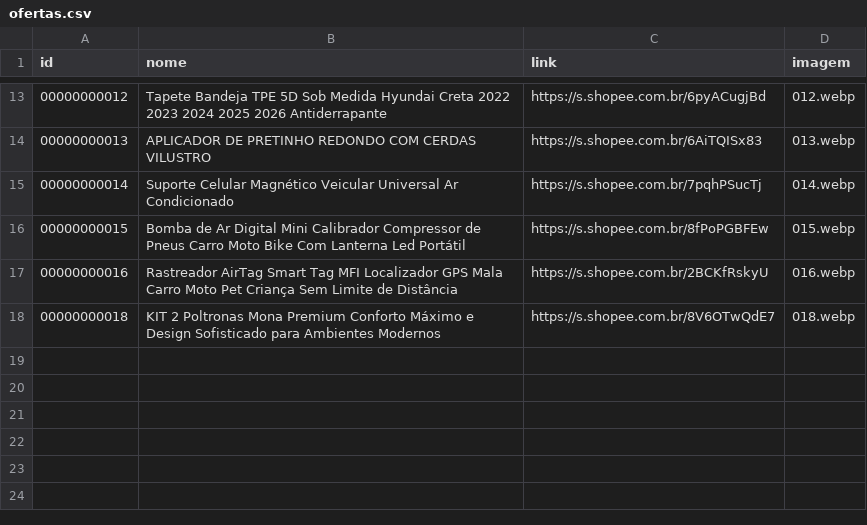
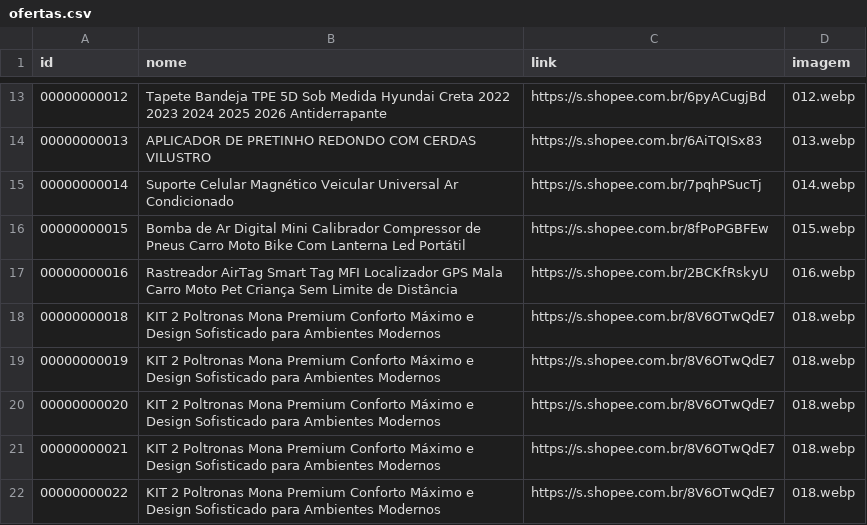
Before and after one commit to carlos34535/minha-shopee, a CSV file: ofertas.csv, drawn as a sheet; only a part is shown, gaps mark what is left out; the diff names each change by its address in the sheet, - before the commit and + after, or states it on an @@ line.

Commit message:
Update ofertas.csv

```diff
--- a/ofertas.csv
+++ b/ofertas.csv
+row 19: 00000000019 | KIT 2 Poltronas Mona Premium Conforto Máximo e Design Sofisticado para Ambientes Modernos | https://s.shopee.com.br/8V6OTwQdE7 | 018.webp
+row 20: 00000000020 | KIT 2 Poltronas Mona Premium Conforto Máximo e Design Sofisticado para Ambientes Modernos | https://s.shopee.com.br/8V6OTwQdE7 | 018.webp
+row 21: 00000000021 | KIT 2 Poltronas Mona Premium Conforto Máximo e Design Sofisticado para Ambientes Modernos | https://s.shopee.com.br/8V6OTwQdE7 | 018.webp
+row 22: 00000000022 | KIT 2 Poltronas Mona Premium Conforto Máximo e Design Sofisticado para Ambientes Modernos | https://s.shopee.com.br/8V6OTwQdE7 | 018.webp
```
